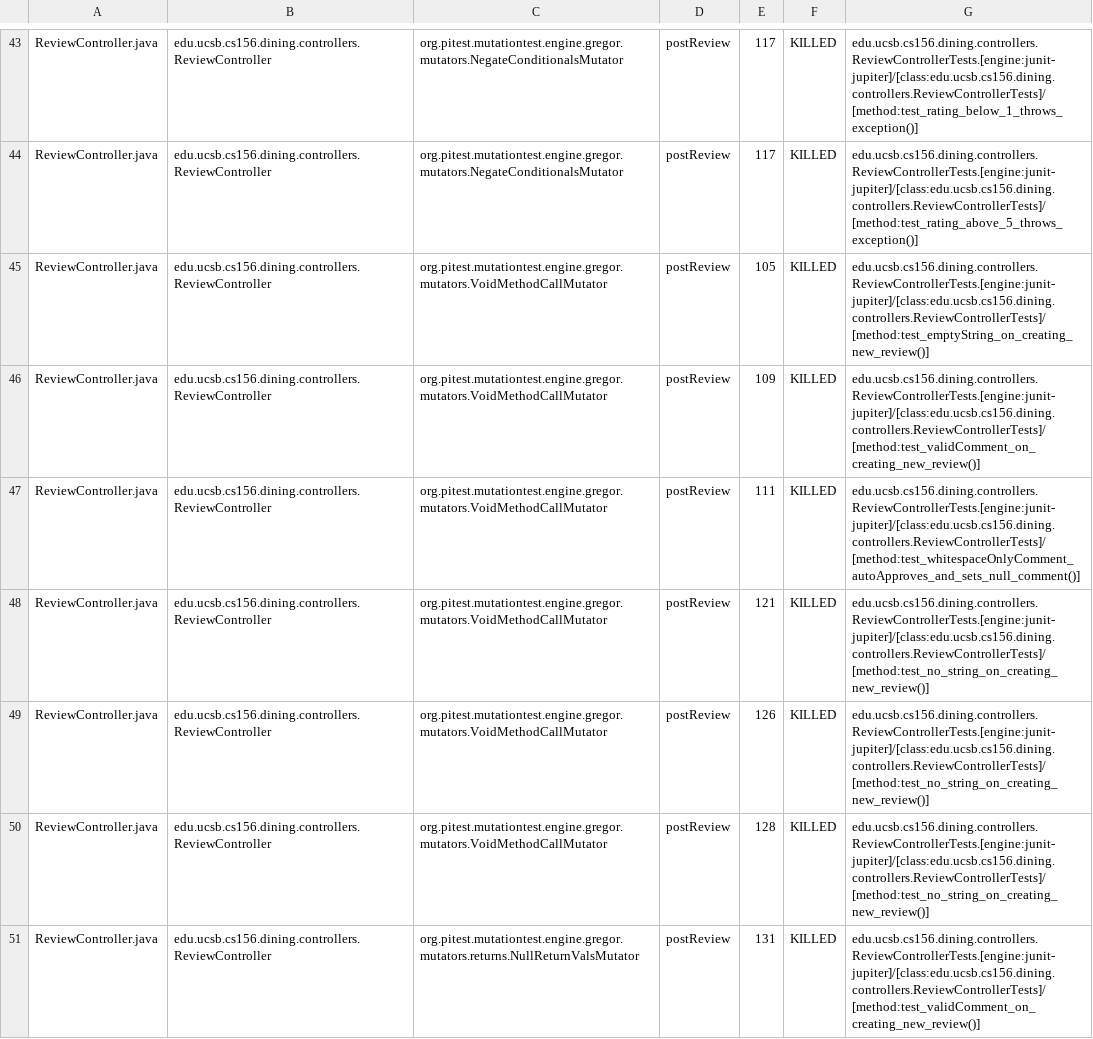
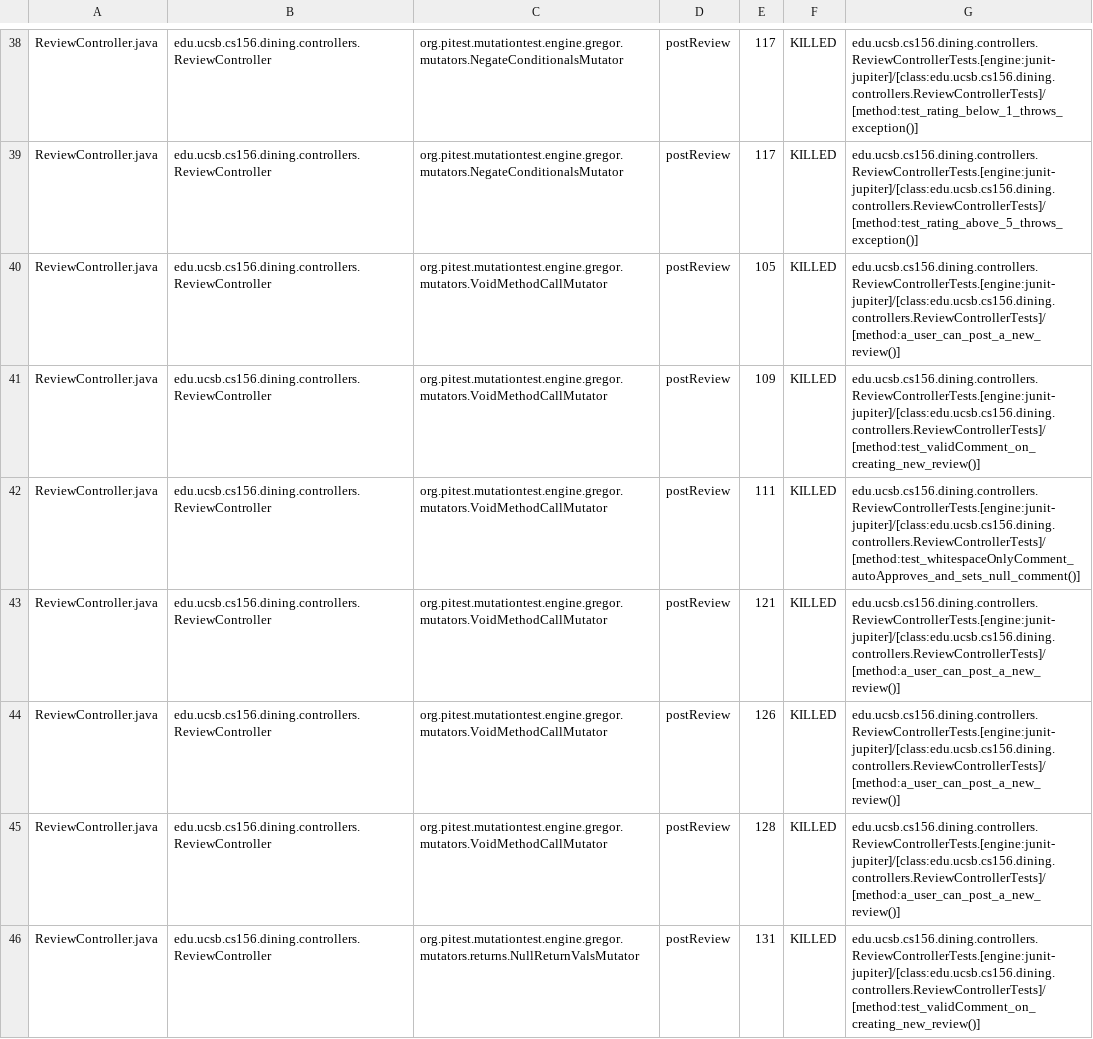
Before and after one commit to ucsb-cs156-s25/proj-dining-s25-10, a CSV file: pitest/mutations.csv, drawn as a sheet; only a part is shown, gaps mark what is left out; the diff covers the shown part only.

Commit message:
Deploying to gh-pages from @ ucsb-cs156-s25/proj-dining-s25-10@873d5c437b59035a2d50b8f8feadeacd94f24cc1 🚀

```diff
--- a/pitest/mutations.csv
+++ b/pitest/mutations.csv
@@ -44,8 +39,8 @@ ReviewController.java,edu.ucsb.cs156.dining.controllers.ReviewController,org.pit
 ReviewController.java,edu.ucsb.cs156.dining.controllers.ReviewController,org.pitest.mutationtest.engine.gregor.mutators.NegateConditionalsMutator,postReview,117,KILLED,edu.ucsb.cs156.dining.controllers.ReviewControllerTests.[engine:junit-jupiter]/[class:edu.ucsb.cs156.dining.controllers.ReviewControllerTests]/[method:test_rating_above_5_throws_exception()]
-ReviewController.java,edu.ucsb.cs156.dining.controllers.ReviewController,org.pitest.mutationtest.engine.gregor.mutators.VoidMethodCallMutator,postReview,105,KILLED,edu.ucsb.cs156.dining.controllers.ReviewControllerTests.[engine:junit-jupiter]/[class:edu.ucsb.cs156.dining.controllers.ReviewControllerTests]/[method:test_emptyString_on_creating_new_review()]
+ReviewController.java,edu.ucsb.cs156.dining.controllers.ReviewController,org.pitest.mutationtest.engine.gregor.mutators.VoidMethodCallMutator,postReview,105,KILLED,edu.ucsb.cs156.dining.controllers.ReviewControllerTests.[engine:junit-jupiter]/[class:edu.ucsb.cs156.dining.controllers.ReviewControllerTests]/[method:a_user_can_post_a_new_review()]
 ReviewController.java,edu.ucsb.cs156.dining.controllers.ReviewController,org.pitest.mutationtest.engine.gregor.mutators.VoidMethodCallMutator,postReview,109,KILLED,edu.ucsb.cs156.dining.controllers.ReviewControllerTests.[engine:junit-jupiter]/[class:edu.ucsb.cs156.dining.controllers.ReviewControllerTests]/[method:test_validComment_on_creating_new_review()]
 ReviewController.java,edu.ucsb.cs156.dining.controllers.ReviewController,org.pitest.mutationtest.engine.gregor.mutators.VoidMethodCallMutator,postReview,111,KILLED,edu.ucsb.cs156.dining.controllers.ReviewControllerTests.[engine:junit-jupiter]/[class:edu.ucsb.cs156.dining.controllers.ReviewControllerTests]/[method:test_whitespaceOnlyComment_autoApproves_and_sets_null_comment()]
-ReviewController.java,edu.ucsb.cs156.dining.controllers.ReviewController,org.pitest.mutationtest.engine.gregor.mutators.VoidMethodCallMutator,postReview,121,KILLED,edu.ucsb.cs156.dining.controllers.ReviewControllerTests.[engine:junit-jupiter]/[class:edu.ucsb.cs156.dining.controllers.ReviewControllerTests]/[method:test_no_string_on_creating_new_review()]
-ReviewController.java,edu.ucsb.cs156.dining.controllers.ReviewController,org.pitest.mutationtest.engine.gregor.mutators.VoidMethodCallMutator,postReview,126,KILLED,edu.ucsb.cs156.dining.controllers.ReviewControllerTests.[engine:junit-jupiter]/[class:edu.ucsb.cs156.dining.controllers.ReviewControllerTests]/[method:test_no_string_on_creating_new_review()]
-ReviewController.java,edu.ucsb.cs156.dining.controllers.ReviewController,org.pitest.mutationtest.engine.gregor.mutators.VoidMethodCallMutator,postReview,128,KILLED,edu.ucsb.cs156.dining.controllers.ReviewControllerTests.[engine:junit-jupiter]/[class:edu.ucsb.cs156.dining.controllers.ReviewControllerTests]/[method:test_no_string_on_creating_new_review()]
+ReviewController.java,edu.ucsb.cs156.dining.controllers.ReviewController,org.pitest.mutationtest.engine.gregor.mutators.VoidMethodCallMutator,postReview,121,KILLED,edu.ucsb.cs156.dining.controllers.ReviewControllerTests.[engine:junit-jupiter]/[class:edu.ucsb.cs156.dining.controllers.ReviewControllerTests]/[method:a_user_can_post_a_new_review()]
+ReviewController.java,edu.ucsb.cs156.dining.controllers.ReviewController,org.pitest.mutationtest.engine.gregor.mutators.VoidMethodCallMutator,postReview,126,KILLED,edu.ucsb.cs156.dining.controllers.ReviewControllerTests.[engine:junit-jupiter]/[class:edu.ucsb.cs156.dining.controllers.ReviewControllerTests]/[method:a_user_can_post_a_new_review()]
+ReviewController.java,edu.ucsb.cs156.dining.controllers.ReviewController,org.pitest.mutationtest.engine.gregor.mutators.VoidMethodCallMutator,postReview,128,KILLED,edu.ucsb.cs156.dining.controllers.ReviewControllerTests.[engine:junit-jupiter]/[class:edu.ucsb.cs156.dining.controllers.ReviewControllerTests]/[method:a_user_can_post_a_new_review()]
 ReviewController.java,edu.ucsb.cs156.dining.controllers.ReviewController,org.pitest.mutationtest.engine.gregor.mutators.returns.NullReturnValsMutator,postReview,131,KILLED,edu.ucsb.cs156.dining.controllers.ReviewControllerTests.[engine:junit-jupiter]/[class:edu.ucsb.cs156.dining.controllers.ReviewControllerTests]/[method:test_validComment_on_creating_new_review()]
```
Also changed, not shown: 6 added rows, 6 removed rows, 27 moved rows and 17 edited cells elsewhere in this file, 16 other files.
